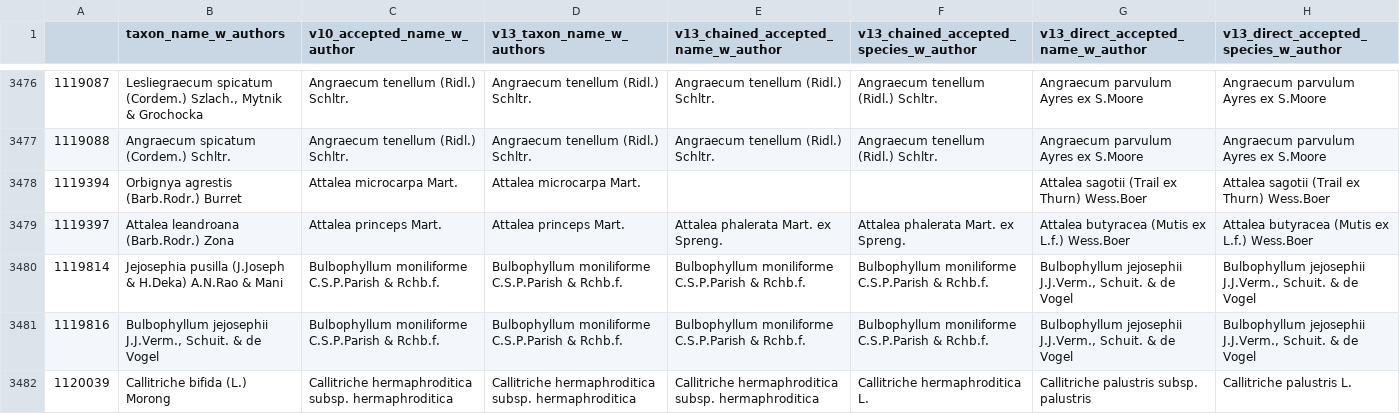
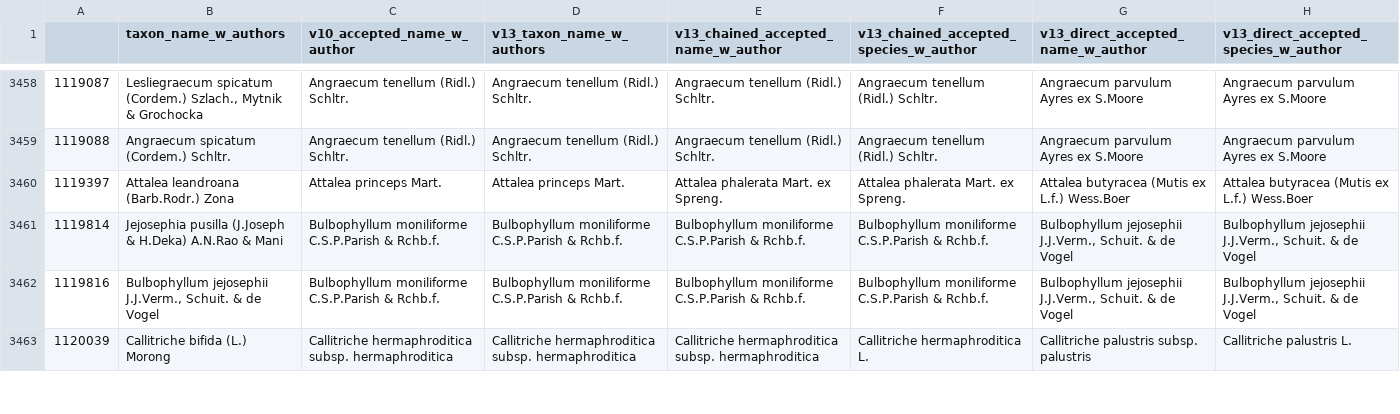
Before and after one commit to alrichardbollans/TaxoDrift, a CSV file: disagreements/outputs/v10_v13/species_results.csv, drawn as a sheet; only a part is shown, gaps mark what is left out; the diff covers the shown part only; the diff names each change by its address in the sheet, - before the commit and + after, or states it on an @@ line.

```diff
--- a/disagreements/outputs/v10_v13/species_results.csv
+++ b/disagreements/outputs/v10_v13/species_results.csv
-row 3478: 1119394 | Orbignya agrestis (Barb.Rodr.) Burret | Attalea microcarpa Mart. | Attalea microcarpa Mart. |  |  | Attalea sagotii (Trail ex Thurn) Wess.Boer | Attalea sagotii (Trail ex Thurn) Wess.Boer
```
Also changed, not shown: 18 removed rows elsewhere in this file, disagreements/outputs/v10_v11/all_results.csv, disagreements/outputs/v10_v11/genus_results.csv, 33 other files.
